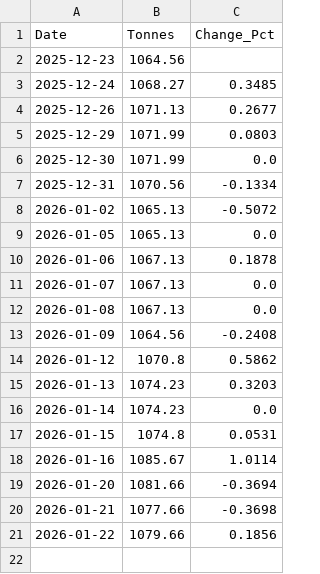
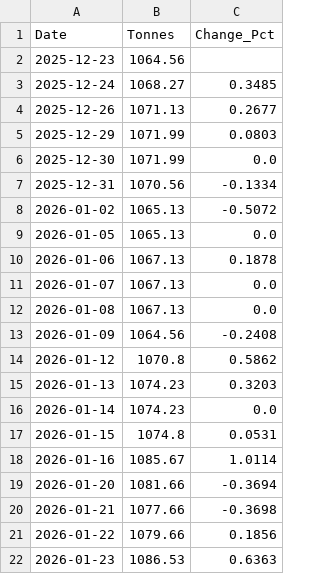
Before and after one commit to ppoet/GLD-tracker, a CSV file: gld_data.csv, drawn as a sheet; the diff names each change by its address in the sheet, - before the commit and + after, or states it on an @@ line.

```diff
--- a/gld_data.csv
+++ b/gld_data.csv
+row 22: 2026-01-23 | 1086.53 | 0.6363
```
